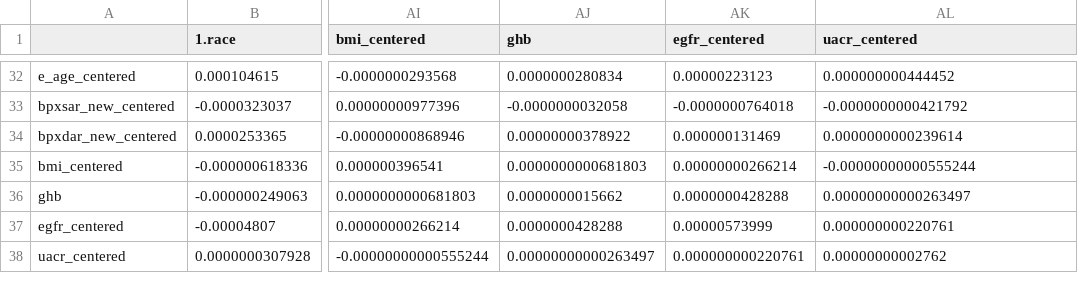
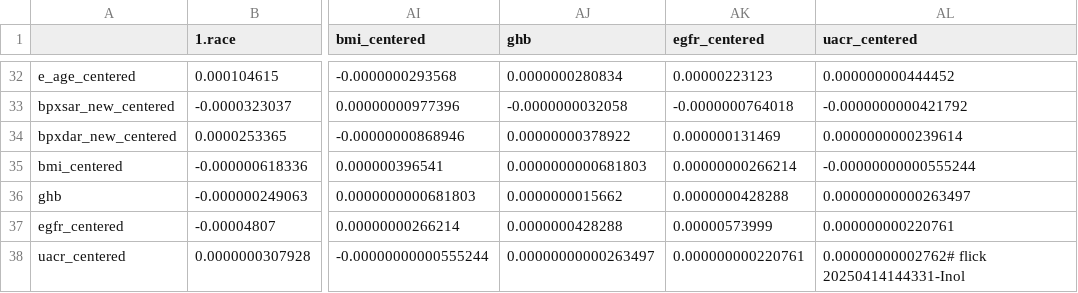
Before and after one commit to abikesa/gpt-memory, a CSV file: kitabo/ensi/testbin/test3/assets/csv/esrd_var_overall.csv, drawn as a sheet; only a part is shown, gaps mark what is left out; the diff names each change by its address in the sheet, - before the commit and + after, or states it on an @@ line.

Commit message:
kitabo/ensi/testbin/test3/assets/csv/esrd_var_overall.csv

```diff
--- a/kitabo/ensi/testbin/test3/assets/csv/esrd_var_overall.csv
+++ b/kitabo/ensi/testbin/test3/assets/csv/esrd_var_overall.csv
-AL38 (uacr_centered): 0.00000000002762
+AL38 (uacr_centered): 0.00000000002762# flick 20250414144331-Inol
```
